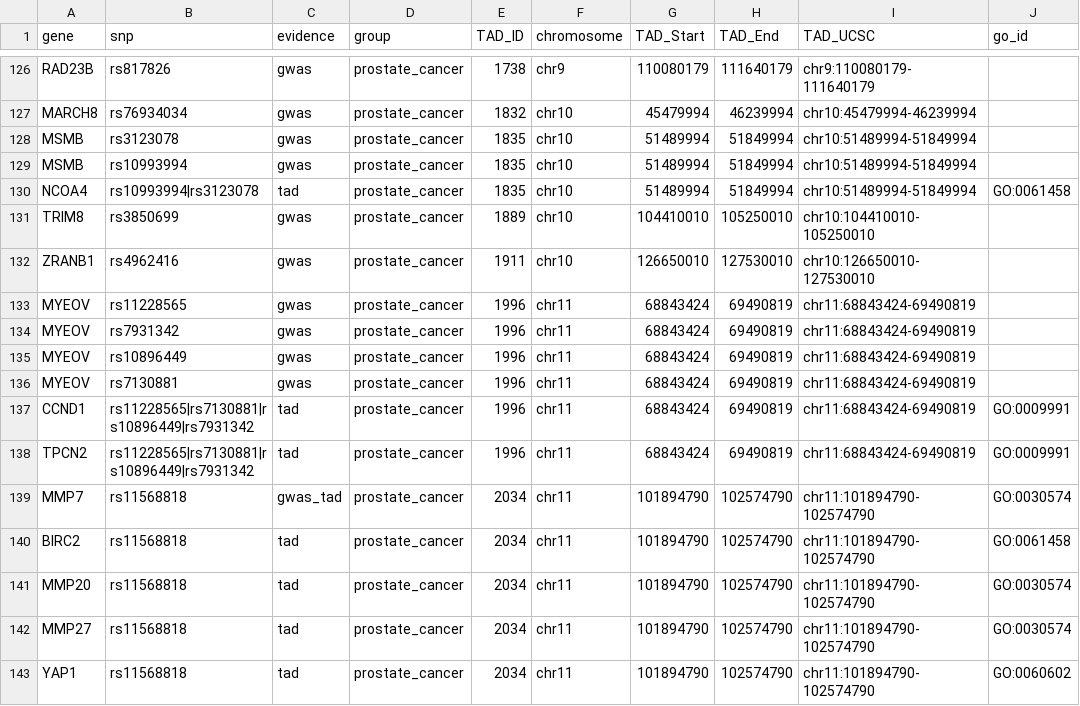
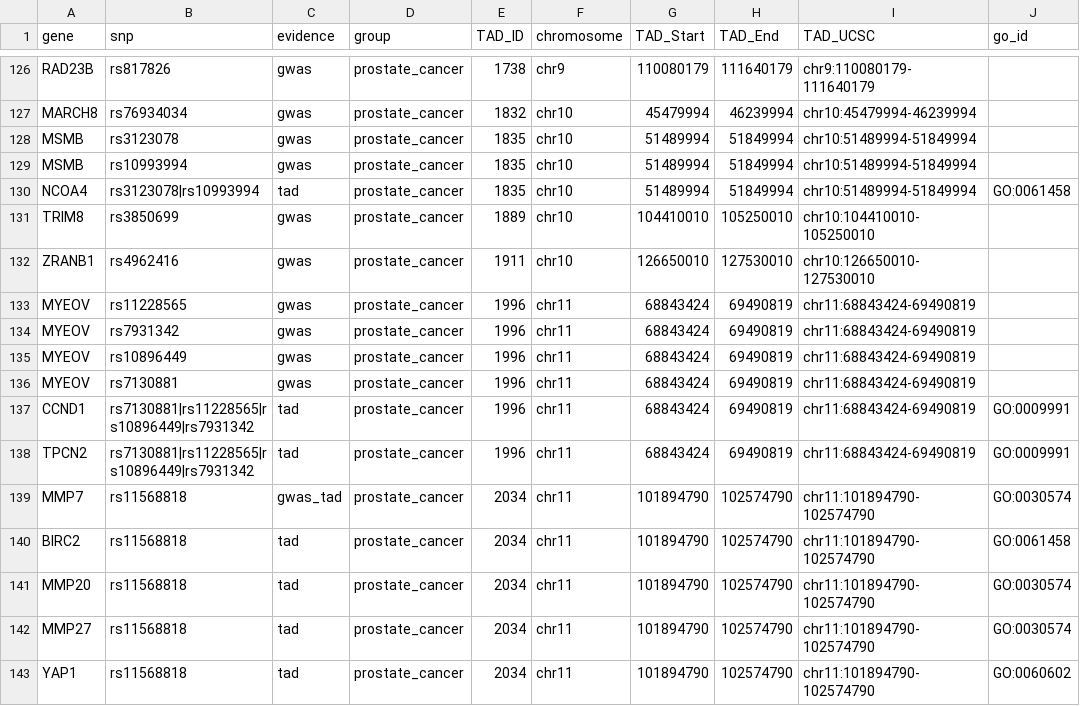
Before and after one commit to greenelab/tad_pathways_pipeline, a TSV file: results/custom_gene_evidence_summary.tsv, drawn as a sheet; only a part is shown, gaps mark what is left out; the diff names each change by its address in the sheet, - before the commit and + after, or states it on an @@ line.

```diff
--- a/results/custom_gene_evidence_summary.tsv
+++ b/results/custom_gene_evidence_summary.tsv
-B130 (snp): rs10993994|rs3123078
+B130 (snp): rs3123078|rs10993994
-B137:B138 (snp): rs11228565|rs7130881|rs10896449|rs7931342
+B137:B138 (snp): rs7130881|rs11228565|rs10896449|rs7931342
```
Also changed, not shown: gestalt/custom_gestalt.tsv, 1 other file.
